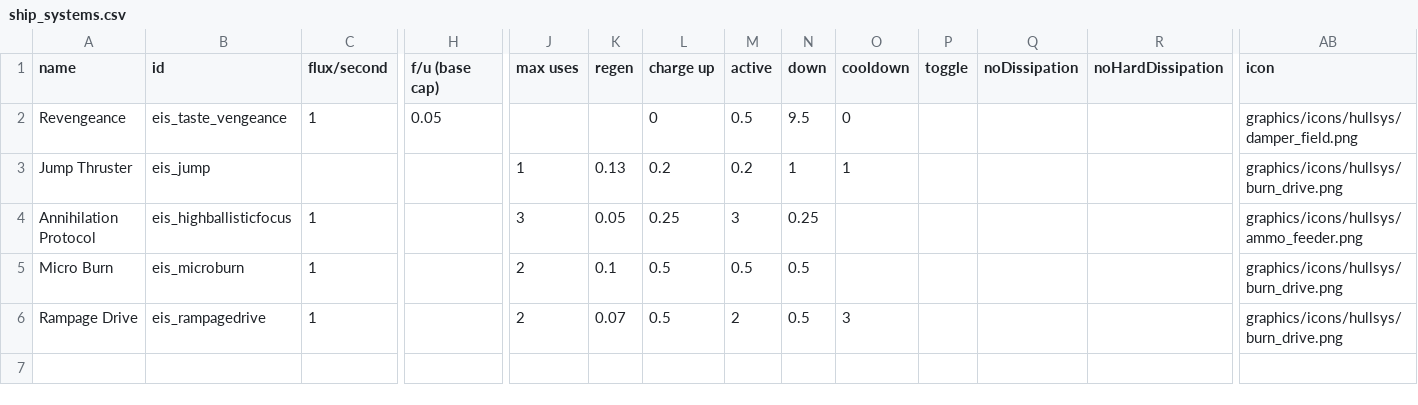
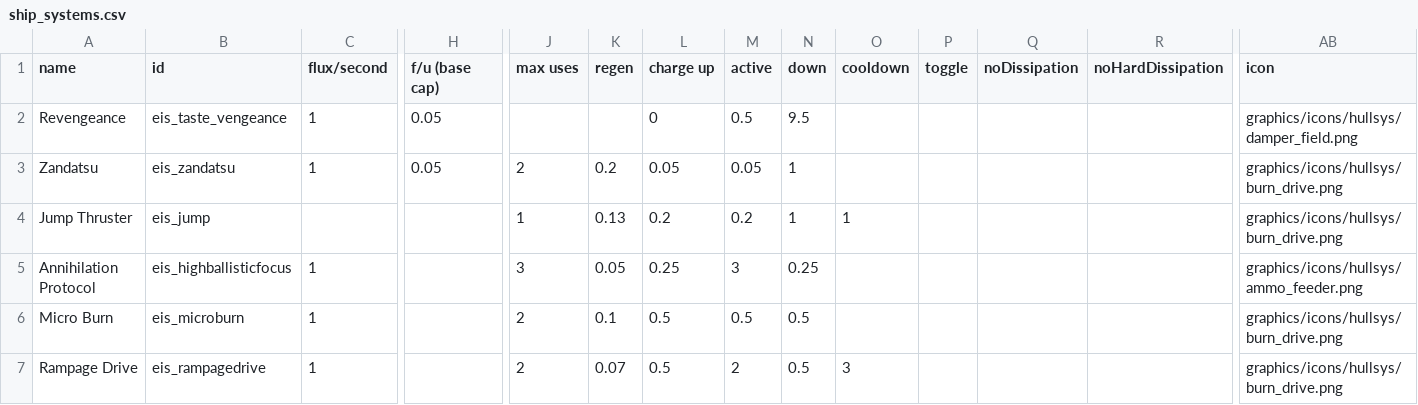
Before and after one commit to TechpriestEnginseer/solid-winner4, a CSV file: data/shipsystems/ship_systems.csv, drawn as a sheet; only a part is shown, gaps mark what is left out; rows hold the shown columns only; the diff names each change by its address in the sheet, - before the commit and + after, or states it on an @@ line.

```diff
--- a/data/shipsystems/ship_systems.csv
+++ b/data/shipsystems/ship_systems.csv
-O2 (cooldown): 0
+O2 (cooldown): (empty)
+row 3: Zandatsu | eis_zandatsu | 1 | 0.05 | 2 | 0.2 | 0.05 | 0.05 | 1 |  |  |  |  | graphics/icons/hullsys/burn_drive.png
```
Also changed, not shown: data/hullmods/hull_mods.csv, data/hulls/ship_data.csv, 14 other files.
